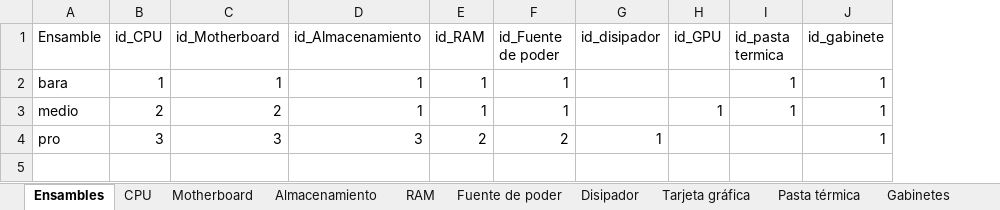
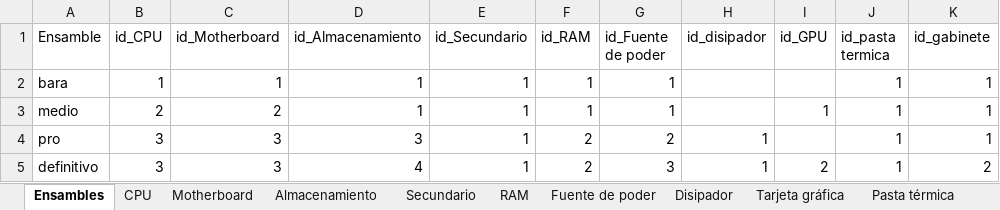
Before and after one commit to AllanJ93/Testing_repo, an Excel workbook: data-raw/Presupuesto PC.xlsx, sheet Ensambles, drawn as a sheet; values as stored, in another font and other column widths than the file's, no borders; addresses are those after the commit; the diff names each change by its address in the sheet, - before the commit and + after, or states it on an @@ line.

```diff
--- a/data-raw/Presupuesto PC.xlsx (sheet Ensambles)
+++ b/data-raw/Presupuesto PC.xlsx (sheet Ensambles)
+sheet tab: Secundario
+column E (id_Secundario), rows 2-4: all 1
-J4 (id_pasta termica): (empty)
+J4 (id_pasta termica): 1
+row 5: definitivo | 3 | 3 | 4 | 1 | 2 | 3 | 1 | 2 | 1 | 2
```
Also changed, not shown: sheet Almacenamiento, sheet Tarjeta gráfica, sheet Fuente de poder, sheet RAM, sheet CPU, sheet Gabinetes, 1 more sheet, formulas that keep their value.
